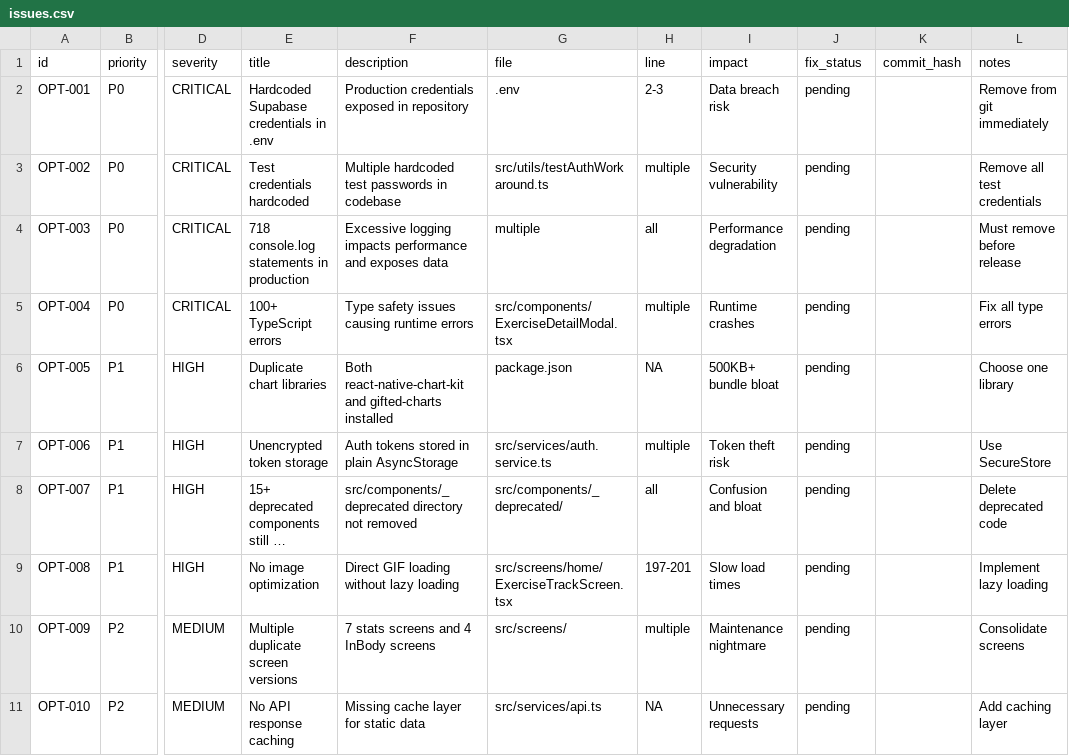
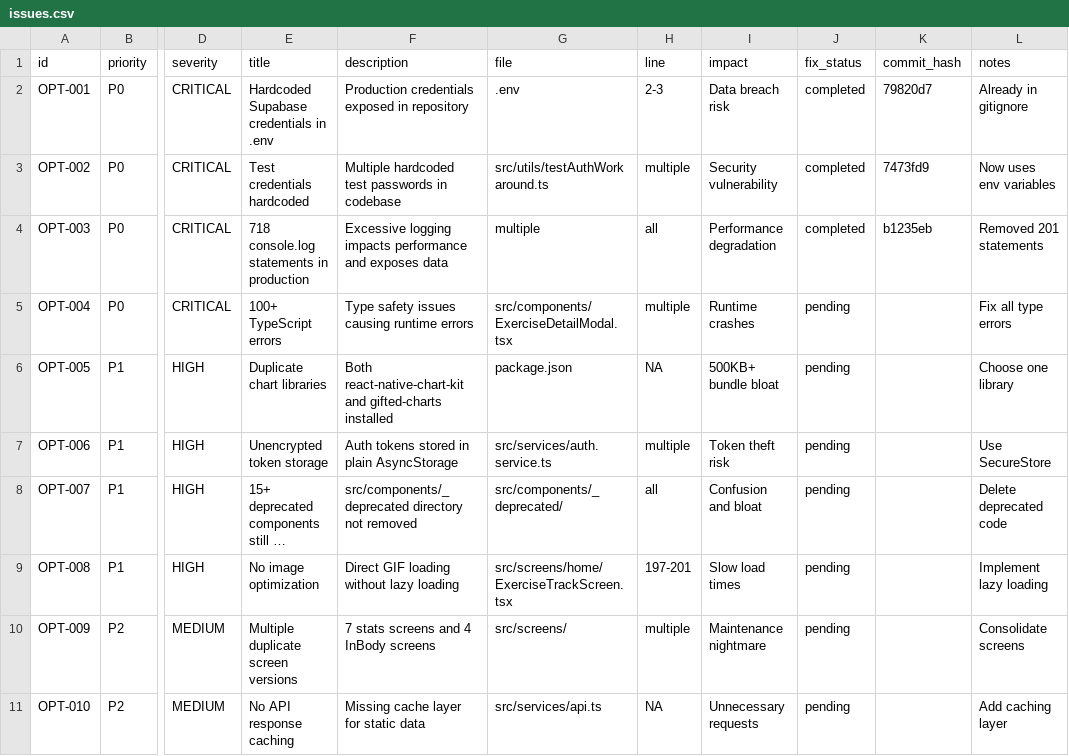
Before and after one commit to dan914-ai/fitness-app-2, a CSV file: mobile/docs/ai/opt/issues.csv, drawn as a sheet; only a part is shown, gaps mark what is left out; long unchanged cells end in …; the diff names each change by its address in the sheet, - before the commit and + after, or states it on an @@ line.

Commit message:
docs(opt): update optimization report with P0 fixes completed
- Marked OPT-001, OPT-002, OPT-003 as completed
- Updated metrics: 3/10 issues fixed (30%)
- Updated issues.csv with commit hashes
- Next: Fix TypeScript errors (OPT-004)

```diff
--- a/mobile/docs/ai/opt/issues.csv
+++ b/mobile/docs/ai/opt/issues.csv
-J2:J4 (fix_status): pending
+J2:J4 (fix_status): completed
-K2 (commit_hash): (empty)
+K2 (commit_hash): 79820d7
-L2 (notes): Remove from git immediately
+L2 (notes): Already in gitignore
-K3 (commit_hash): (empty)
+K3 (commit_hash): 7473fd9
-L3 (notes): Remove all test credentials
+L3 (notes): Now uses env variables
-K4 (commit_hash): (empty)
+K4 (commit_hash): b1235eb
-L4 (notes): Must remove before release
+L4 (notes): Removed 201 statements
```
Also changed, not shown: 1 other file.
